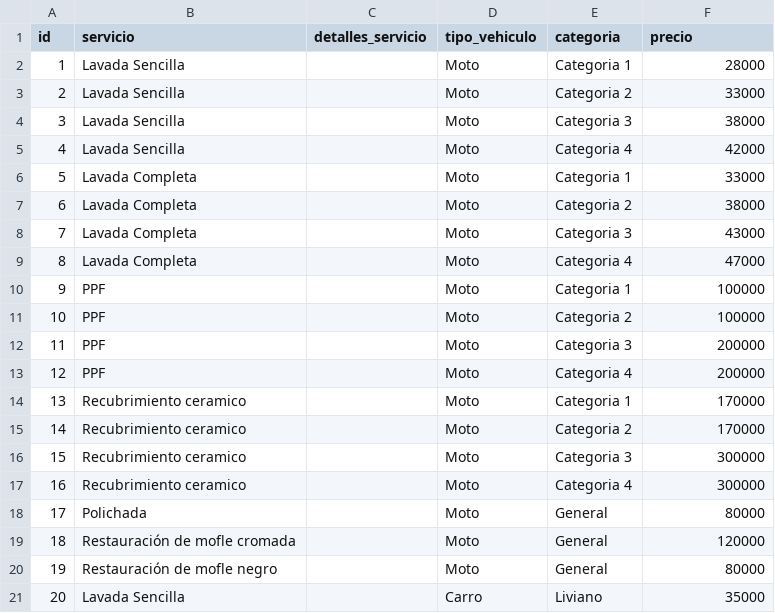
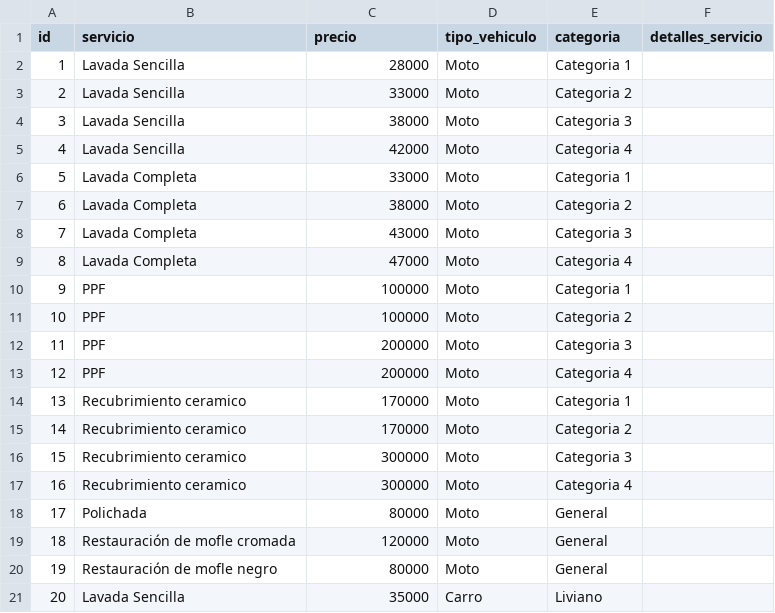
Before and after one commit to jaime-tovar/carwash-spa, a CSV file: pages/data/price_services.csv, drawn as a sheet; only a part is shown; the diff covers the shown part only.

Commit message:
Se agrega dataframe de servicios

```diff
--- a/pages/data/price_services.csv
+++ b/pages/data/price_services.csv
@@ -1,21 +1,21 @@
-id,servicio,detalles_servicio,tipo_vehiculo,categoria,precio
-1,Lavada Sencilla,,Moto,Categoria 1,28000
-2,Lavada Sencilla,,Moto,Categoria 2,33000
-3,Lavada Sencilla,,Moto,Categoria 3,38000
-4,Lavada Sencilla,,Moto,Categoria 4,42000
-5,Lavada Completa,,Moto,Categoria 1,33000
-6,Lavada Completa,,Moto,Categoria 2,38000
-7,Lavada Completa,,Moto,Categoria 3,43000
-8,Lavada Completa,,Moto,Categoria 4,47000
-9,PPF,,Moto,Categoria 1,100000
-10,PPF,,Moto,Categoria 2,100000
-11,PPF,,Moto,Categoria 3,200000
-12,PPF,,Moto,Categoria 4,200000
-13,Recubrimiento ceramico,,Moto,Categoria 1,170000
-14,Recubrimiento ceramico,,Moto,Categoria 2,170000
-15,Recubrimiento ceramico,,Moto,Categoria 3,300000
-16,Recubrimiento ceramico,,Moto,Categoria 4,300000
-17,Polichada,,Moto,General,80000
-18,Restauración de mofle cromada,,Moto,General,120000
-19,Restauración de mofle negro,,Moto,General,80000
-20,Lavada Sencilla,,Carro,Liviano,35000
+id,servicio,precio,tipo_vehiculo,categoria,detalles_servicio
+1,Lavada Sencilla,28000,Moto,Categoria 1,
+2,Lavada Sencilla,33000,Moto,Categoria 2,
+3,Lavada Sencilla,38000,Moto,Categoria 3,
+4,Lavada Sencilla,42000,Moto,Categoria 4,
+5,Lavada Completa,33000,Moto,Categoria 1,
+6,Lavada Completa,38000,Moto,Categoria 2,
+7,Lavada Completa,43000,Moto,Categoria 3,
+8,Lavada Completa,47000,Moto,Categoria 4,
+9,PPF,100000,Moto,Categoria 1,
+10,PPF,100000,Moto,Categoria 2,
+11,PPF,200000,Moto,Categoria 3,
+12,PPF,200000,Moto,Categoria 4,
+13,Recubrimiento ceramico,170000,Moto,Categoria 1,
+14,Recubrimiento ceramico,170000,Moto,Categoria 2,
+15,Recubrimiento ceramico,300000,Moto,Categoria 3,
+16,Recubrimiento ceramico,300000,Moto,Categoria 4,
+17,Polichada,80000,Moto,General,
+18,Restauración de mofle cromada,120000,Moto,General,
+19,Restauración de mofle negro,80000,Moto,General,
+20,Lavada Sencilla,35000,Carro,Liviano,
```
Also changed, not shown: 62 edited cells elsewhere in this file, 2 other files.
